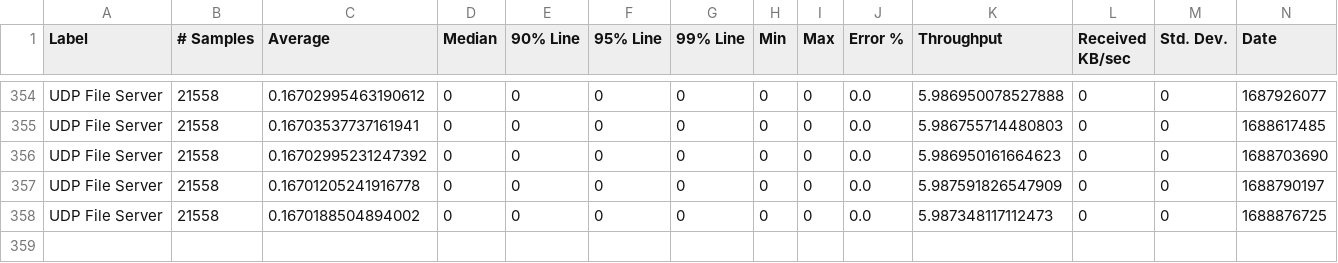
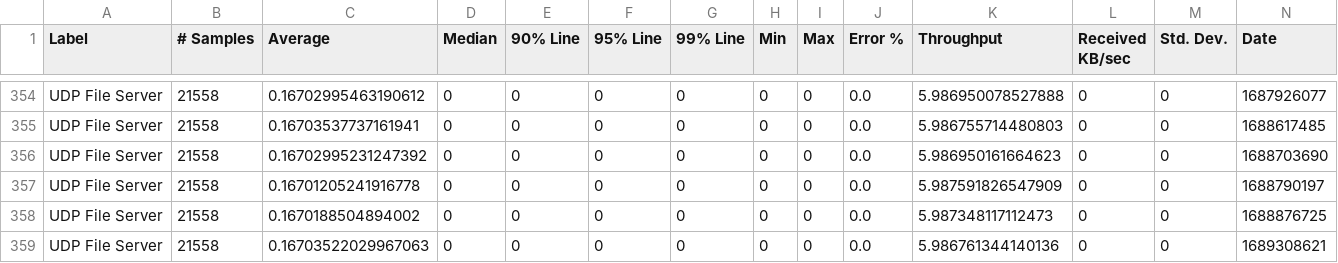
Before and after one commit to ballerina-platform/module-ballerina-udp, a CSV file: load-tests/file_server/results/summary.csv, drawn as a sheet; only a part is shown, gaps mark what is left out; rows hold the shown columns only; the diff names each change by its address in the sheet, - before the commit and + after, or states it on an @@ line.

Commit message:
Update file_server test results on Fri Jul 14 04:29:46 UTC 2023

```diff
--- a/load-tests/file_server/results/summary.csv
+++ b/load-tests/file_server/results/summary.csv
+row 359: UDP File Server | 21558 | 0.16703522029967063 | 0 | 0 | 0 | 0 | 0 | 0 | 0.0 | 5.986761344140136 | 0 | 0 | 1689308621
```
